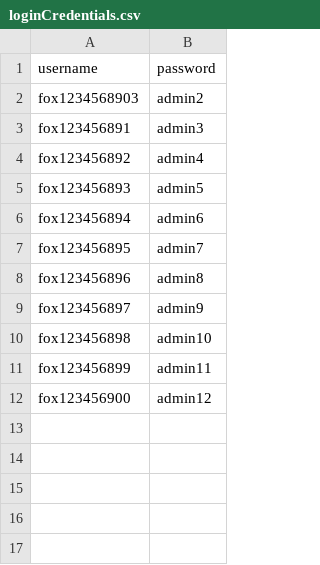
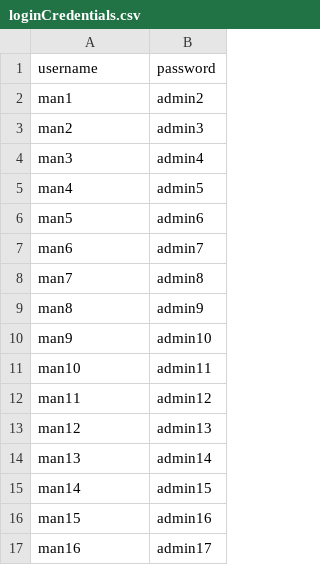
Before and after one commit to shrey-deloitte/HU_Jmeter, a CSV file: loginCredentials.csv, drawn as a sheet.

```diff
--- a/loginCredentials.csv
+++ b/loginCredentials.csv
@@ -1,12 +1,17 @@
 username,password
-fox1234568903,admin2
-fox123456891,admin3
-fox123456892,admin4
-fox123456893,admin5
-fox123456894,admin6
-fox123456895,admin7
-fox123456896,admin8
-fox123456897,admin9
-fox123456898,admin10
-fox123456899,admin11
-fox123456900,admin12
+man1,admin2
+man2,admin3
+man3,admin4
+man4,admin5
+man5,admin6
+man6,admin7
+man7,admin8
+man8,admin9
+man9,admin10
+man10,admin11
+man11,admin12
+man12,admin13
+man13,admin14
+man14,admin15
+man15,admin16
+man16,admin17
```
Also changed, not shown: 4 other files.
